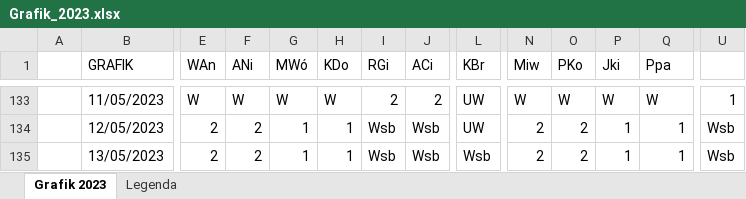
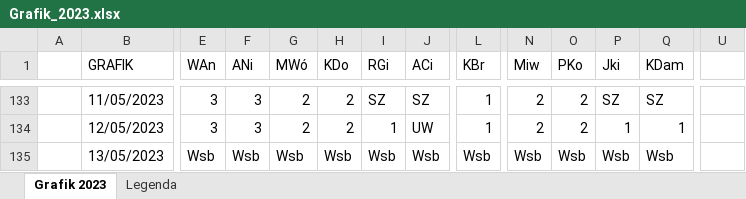
Before and after one commit to marcinwojcik0707/Road_traffic_alert, an Excel workbook: Grafik_2023.xlsx, sheet Grafik 2023, drawn as a sheet; only a part is shown, gaps mark what is left out; values as stored, in another font and other column widths than the file's, no cell formats; the diff covers the shown part only; the diff names each change by its address in the sheet, - before the commit and + after, or states it on an @@ line.

```diff
--- a/Grafik_2023.xlsx (sheet Grafik 2023)
+++ b/Grafik_2023.xlsx (sheet Grafik 2023)
-Q1: Ppa
+Q1: KDam
-E133 (WAn): W
+E133 (WAn): 3
-F133 (ANi): W
+F133 (ANi): 3
-G133 (MWó): W
+G133 (MWó): 2
-H133 (KDo): W
+H133 (KDo): 2
-I133 (RGi): 2
+I133 (RGi): SZ
-J133 (ACi): 2
+J133 (ACi): SZ
-L133:L134 (KBr): UW
+L133:L134 (KBr): 1
-N133 (Miw): W
+N133 (Miw): 2
-O133 (PKo): W
+O133 (PKo): 2
-P133 (Jki): W
+P133 (Jki): SZ
-Q133 (KDam): W
+Q133 (KDam): SZ
-U133: 1
+U133: (empty)
-E134 (WAn): 2
+E134 (WAn): 3
-F134 (ANi): 2
+F134 (ANi): 3
-G134 (MWó): 1
+G134 (MWó): 2
-H134 (KDo): 1
+H134 (KDo): 2
-I134 (RGi): Wsb
+I134 (RGi): 1
-J134 (ACi): Wsb
+J134 (ACi): UW
-U134:U135: Wsb
+U134:U135: (empty)
-E135 (WAn): 2
+E135 (WAn): Wsb
-F135 (ANi): 2
+F135 (ANi): Wsb
-G135 (MWó): 1
+G135 (MWó): Wsb
-H135 (KDo): 1
+H135 (KDo): Wsb
-N135 (Miw): 2
+N135 (Miw): Wsb
-O135 (PKo): 2
+O135 (PKo): Wsb
-P135 (Jki): 1
+P135 (Jki): Wsb
-Q135 (KDam): 1
+Q135 (KDam): Wsb
```
Also changed, not shown: 1863 edited cells elsewhere in this sheet, cell formats, 7 other files.
